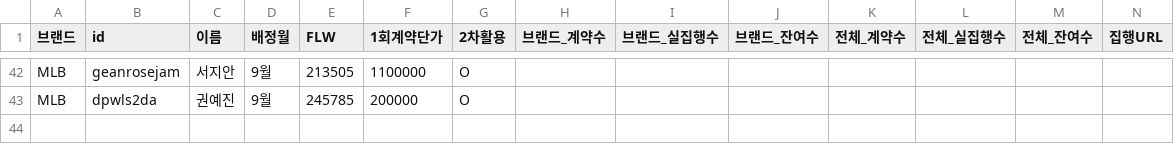
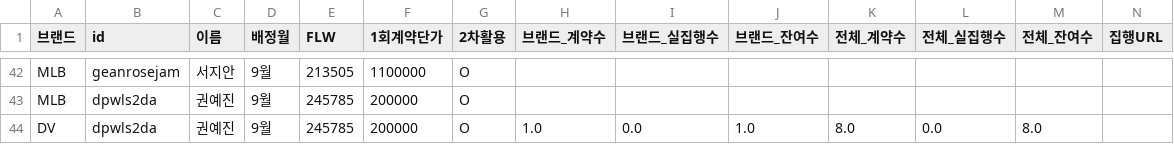
Before and after one commit to Jisu8/influencer-assignment, a CSV file: data/assignment_history.csv, drawn as a sheet; only a part is shown, gaps mark what is left out; rows hold the shown columns only; the diff names each change by its address in the sheet, - before the commit and + after, or states it on an @@ line.

Commit message:
수동 배정 추가

```diff
--- a/data/assignment_history.csv
+++ b/data/assignment_history.csv
+row 44: DV | dpwls2da | 권예진 | 9월 | 245785 | 200000 | O | 1.0 | 0.0 | 1.0 | 8.0 | 0.0 | 8.0
```
